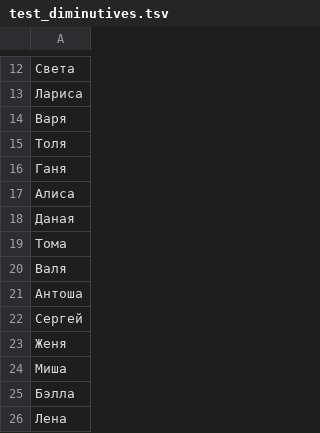
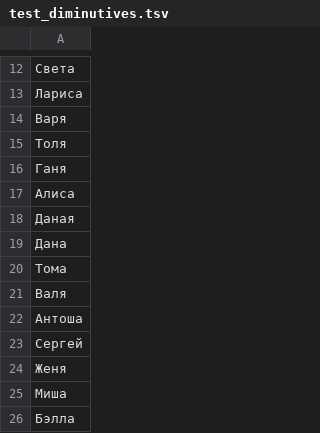
Before and after one commit to roddar92/linguistics_problems, a TSV file: src/ngrams/resources/diminutive/test_diminutives.tsv, drawn as a sheet; only a part is shown, gaps mark what is left out; the shorter side is filled out with more unchanged rows; the diff names each change by its address in the sheet, - before the commit and + after, or states it on an @@ line.

```diff
--- a/src/ngrams/resources/diminutive/test_diminutives.tsv
+++ b/src/ngrams/resources/diminutive/test_diminutives.tsv
+row 19: Дана
```
Also changed, not shown: src/ngrams/resources/diminutive/train_diminutives.tsv, 1 other file.
